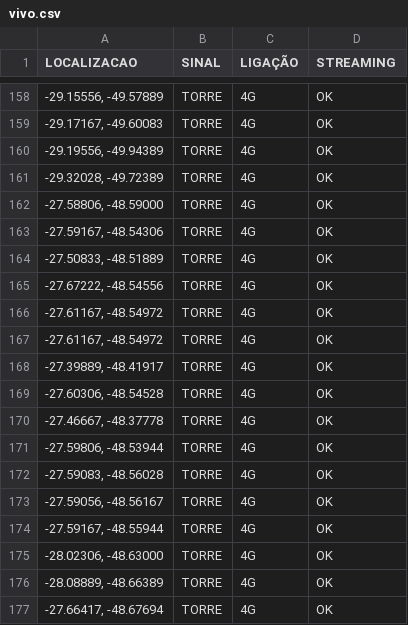
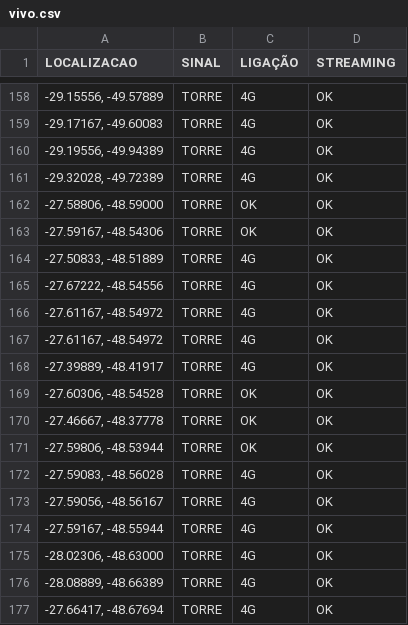
Before and after one commit to rafaelmanarin-network/mapa-cobertura, a CSV file: vivo.csv, drawn as a sheet; only a part is shown, gaps mark what is left out.

Commit message:
n8n-Oct 30, 2026

```diff
--- a/vivo.csv
+++ b/vivo.csv
@@ -161,4 +161,4 @@
 "-29.32028, -49.72389",TORRE,4G,OK
-"-27.58806, -48.59000",TORRE,4G,OK
-"-27.59167, -48.54306",TORRE,4G,OK
+"-27.58806, -48.59000",TORRE,OK,OK
+"-27.59167, -48.54306",TORRE,OK,OK
 "-27.50833, -48.51889",TORRE,4G,OK
@@ -168,5 +168,5 @@
 "-27.39889, -48.41917",TORRE,4G,OK
-"-27.60306, -48.54528",TORRE,4G,OK
-"-27.46667, -48.37778",TORRE,4G,OK
-"-27.59806, -48.53944",TORRE,4G,OK
+"-27.60306, -48.54528",TORRE,OK,OK
+"-27.46667, -48.37778",TORRE,OK,OK
+"-27.59806, -48.53944",TORRE,OK,OK
 "-27.59083, -48.56028",TORRE,4G,OK
```
